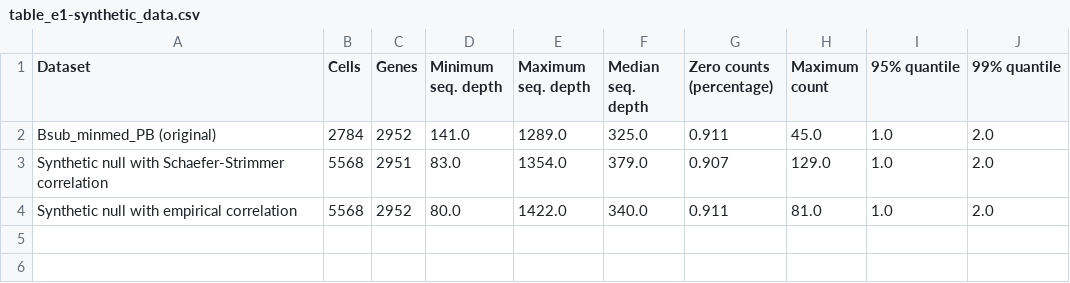
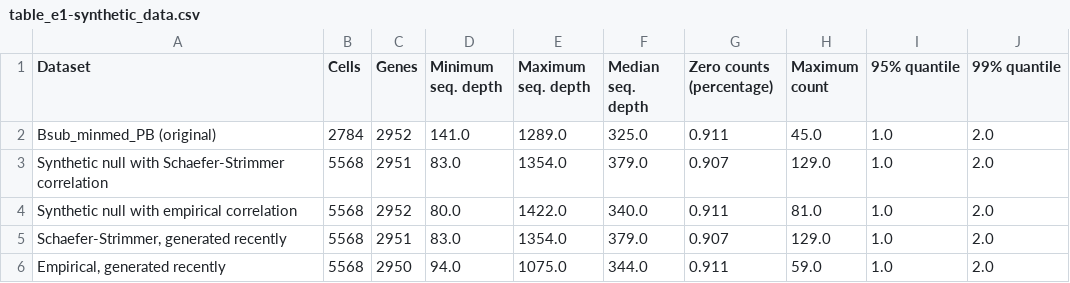
Before and after one commit to cxzhang4/seminar-CoDA, a CSV file: ClusterDE/seminar_paper-bacsc/python/synthetic_null_generation/table_e1-synthetic_data.csv, drawn as a sheet; the diff names each change by its address in the sheet, - before the commit and + after, or states it on an @@ line.

Commit message:
code for generating datasets looks ok

```diff
--- a/ClusterDE/seminar_paper-bacsc/python/synthetic_null_generation/table_e1-synthetic_data.csv
+++ b/ClusterDE/seminar_paper-bacsc/python/synthetic_null_generation/table_e1-synthetic_data.csv
+row 5: Schaefer-Strimmer, generated recently | 5568 | 2951 | 83.0 | 1354.0 | 379.0 | 0.907 | 129.0 | 1.0 | 2.0
+row 6: Empirical, generated recently | 5568 | 2950 | 94.0 | 1075.0 | 344.0 | 0.911 | 59.0 | 1.0 | 2.0
```
Also changed, not shown: 13 other files.
